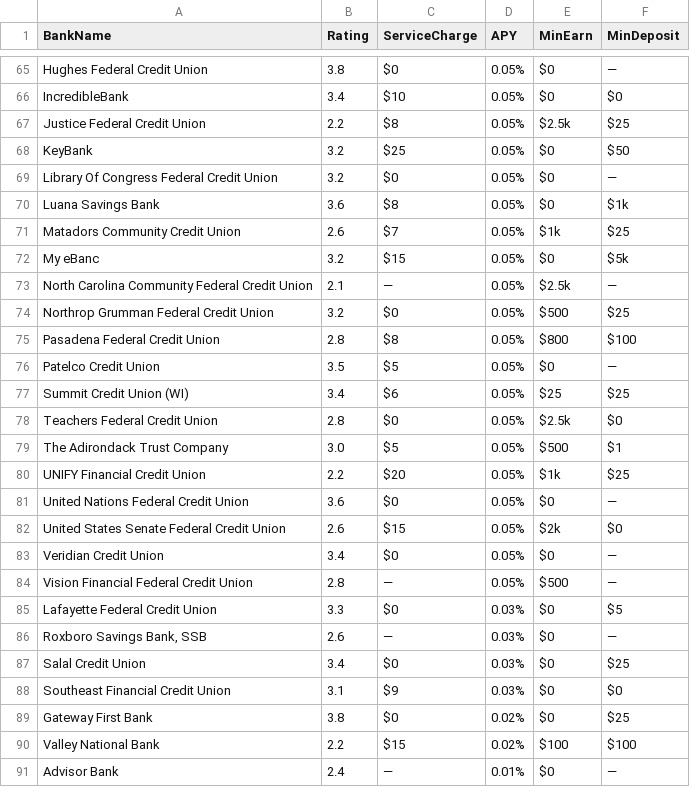
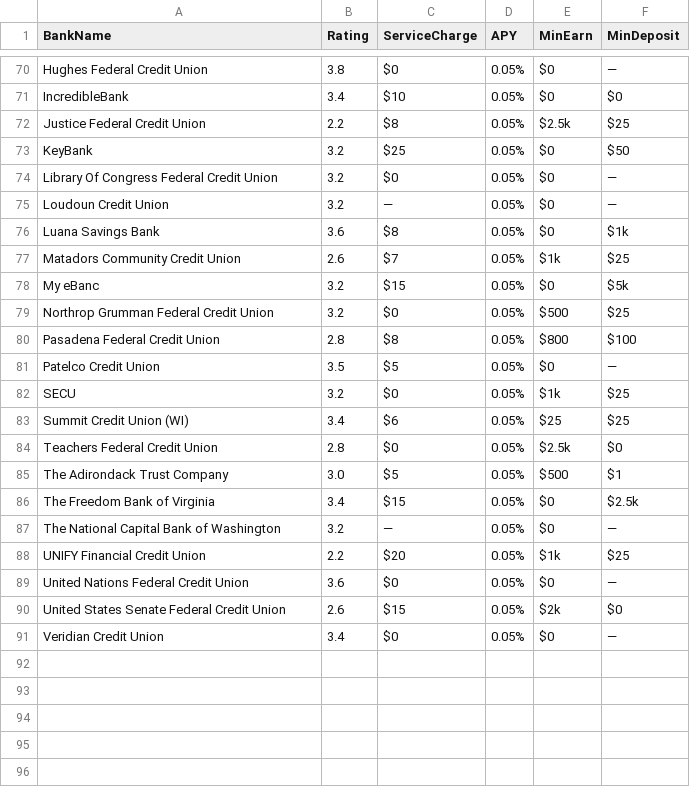
Before and after one commit to cshgoku1/BankDataScraping, a CSV file: data/checking_2025-04-21.csv, drawn as a sheet; only a part is shown, gaps mark what is left out; removed rows and columns are numbered as before the commit, all else as after; the diff covers the shown part only; the diff names each change by its address in the sheet, - before the commit and + after, or states it on an @@ line.

```diff
--- a/data/checking_2025-04-21.csv
+++ b/data/checking_2025-04-21.csv
+row 75: Loudoun Credit Union | 3.2 | — | 0.05% | $0 | —
-row 73: North Carolina Community Federal Credit Union | 2.1 | — | 0.05% | $2.5k | —
+row 82: SECU | 3.2 | $0 | 0.05% | $1k | $25
+row 86: The Freedom Bank of Virginia | 3.4 | $15 | 0.05% | $0 | $2.5k
+row 87: The National Capital Bank of Washington | 3.2 | — | 0.05% | $0 | —
-row 84: Vision Financial Federal Credit Union | 2.8 | — | 0.05% | $500 | —
-row 85: Lafayette Federal Credit Union | 3.3 | $0 | 0.03% | $0 | $5
-row 86: Roxboro Savings Bank, SSB | 2.6 | — | 0.03% | $0 | —
-row 87: Salal Credit Union | 3.4 | $0 | 0.03% | $0 | $25
-row 88: Southeast Financial Credit Union | 3.1 | $9 | 0.03% | $0 | $0
-row 89: Gateway First Bank | 3.8 | $0 | 0.02% | $0 | $25
-row 90: Valley National Bank | 2.2 | $15 | 0.02% | $100 | $100
-row 91: Advisor Bank | 2.4 | — | 0.01% | $0 | —
```
Also changed, not shown: 11 added rows, 6 removed rows and 5 edited cells elsewhere in this file, data/mm_2025-04-21.csv, 1 other file.
